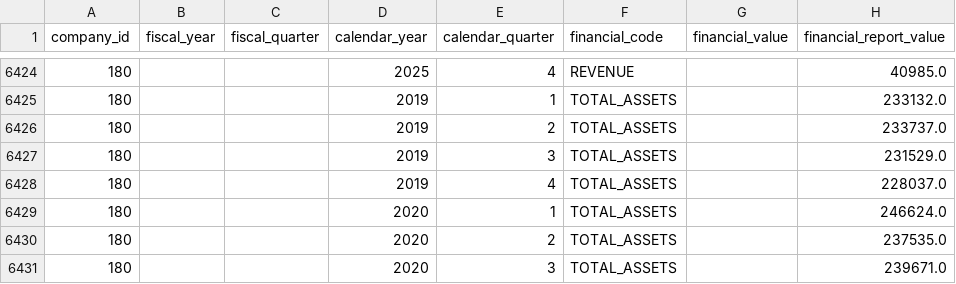
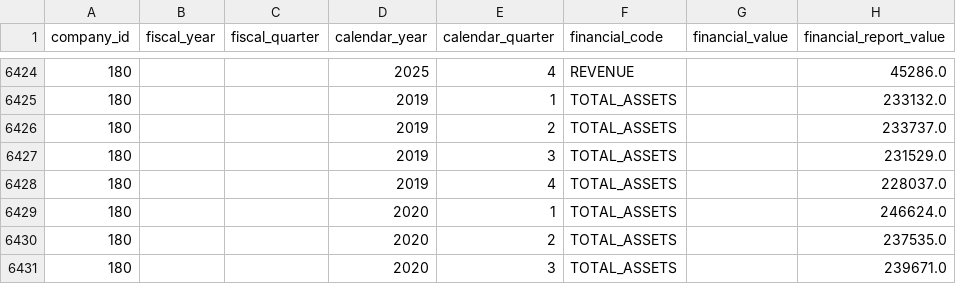
Before and after one commit to daniel-wong-tsmc/one_off, a CSV file: reference/FA.csv, drawn as a sheet; only a part is shown, gaps mark what is left out; the diff covers the shown part only.

```diff
--- a/reference/FA.csv
+++ b/reference/FA.csv
@@ -6424,2 +6424,2 @@
-180;;;2025;4;REVENUE;;40985.0
+180;;;2025;4;REVENUE;;45286.0
 180;;;2019;1;TOTAL_ASSETS;;233132.0
```
Also changed, not shown: 27 edited cells elsewhere in this file, 1 other file.
